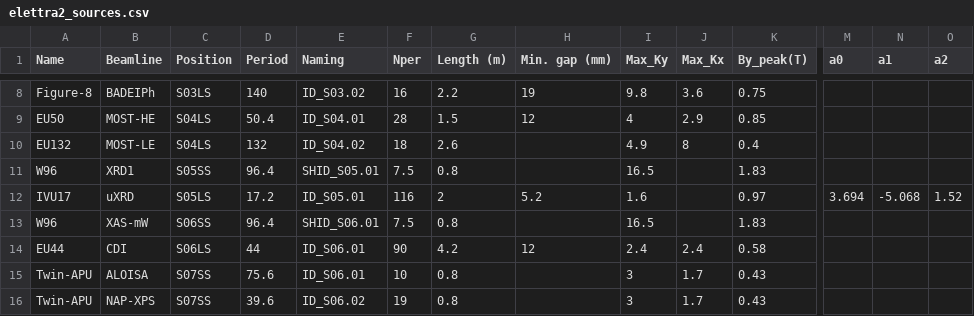
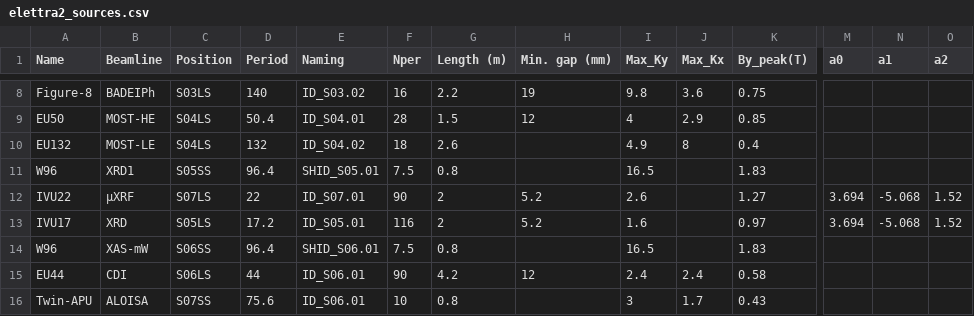
Before and after one commit to oasys-elettra-kit/OASYS1-ELETTRA-Extensions, a CSV file: orangecontrib/elettra/syned/data/elettra2_sources.csv, drawn as a sheet; only a part is shown, gaps mark what is left out; the shorter side is filled out with more unchanged rows; addresses are those after the commit; rows hold the shown columns only; the diff names each change by its address in the sheet, - before the commit and + after, or states it on an @@ line.

Commit message:
update_sources csv

```diff
--- a/orangecontrib/elettra/syned/data/elettra2_sources.csv
+++ b/orangecontrib/elettra/syned/data/elettra2_sources.csv
+row 12: IVU22 | µXRF | S07LS | 22 | ID_S07.01 | 90 | 2 | 5.2 | 2.6 |  | 1.27 | 3.694 | -5.068 | 1.52
-B13 (Beamline): uXRD
+B13 (Beamline): XRD
```
